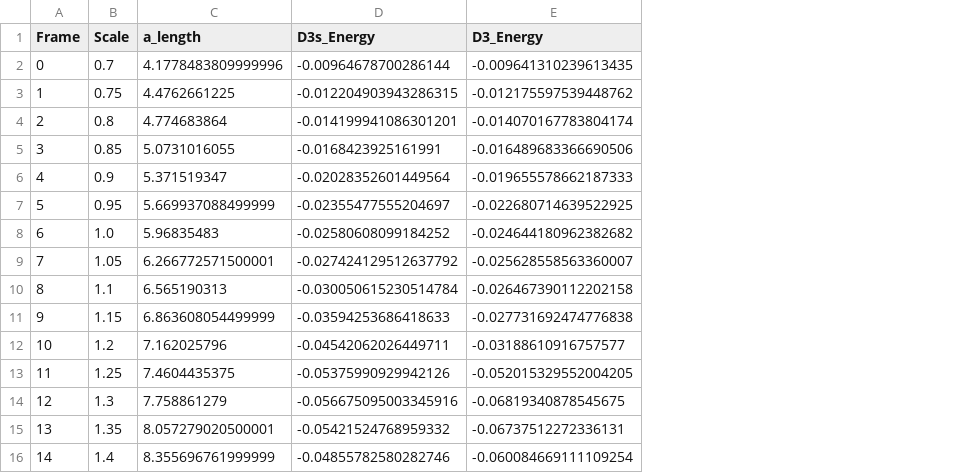
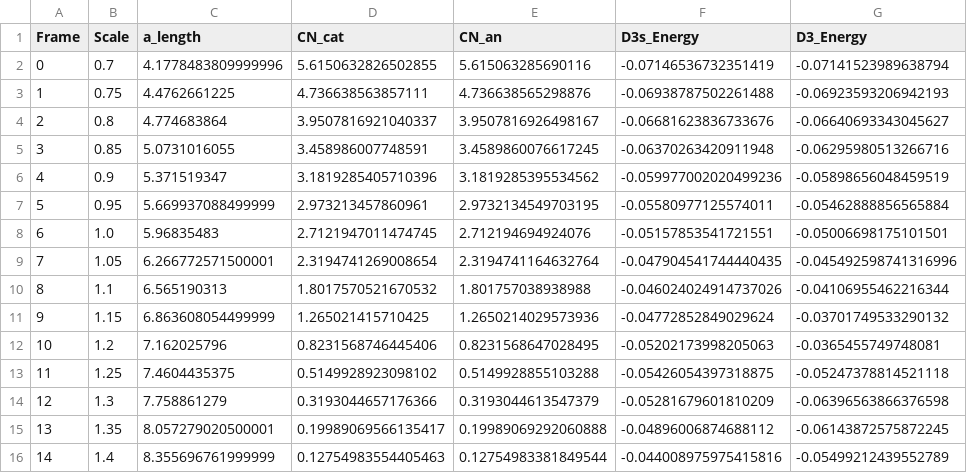
Before and after one commit to parthapaul7/d3s, a CSV file: comps/output/LiI.csv, drawn as a sheet; only a part is shown; addresses are those after the commit; the diff covers the shown part only; the diff names each change by its address in the sheet, - before the commit and + after, or states it on an @@ line.

```diff
--- a/comps/output/LiI.csv
+++ b/comps/output/LiI.csv
+column D (CN_cat), rows 2-16: 5.6150632826502855 | 4.736638563857111 | 3.9507816921040337 | 3.458986007748591 | 3.1819285405710396 | 2.973213457860961 | 2.7121947011474745 | 2.3194741269008654 | 1.8017570521670532 | 1.265021415710425 | 0.8231568746445406 | 0.5149928923098102 | 0.3193044657176366 | 0.19989069566135417 | 0.12754983554405463
+column E (CN_an), rows 2-16: 5.615063285690116 | 4.736638565298876 | 3.9507816926498167 | 3.4589860076617245 | 3.1819285395534562 | 2.9732134549703195 | 2.712194694924076 | 2.3194741164632764 | 1.801757038938988 | 1.2650214029573936 | 0.8231568647028495 | 0.5149928855103288 | 0.3193044613547379 | 0.19989069292060888 | 0.12754983381849544
-F2 (D3s_Energy): -0.00964678700286144
+F2 (D3s_Energy): -0.07146536732351419
-G2 (D3_Energy): -0.009641310239613435
+G2 (D3_Energy): -0.07141523989638794
-F3 (D3s_Energy): -0.012204903943286315
+F3 (D3s_Energy): -0.06938787502261488
-G3 (D3_Energy): -0.012175597539448762
+G3 (D3_Energy): -0.06923593206942193
-F4 (D3s_Energy): -0.014199941086301201
+F4 (D3s_Energy): -0.06681623836733676
-G4 (D3_Energy): -0.014070167783804174
+G4 (D3_Energy): -0.06640693343045627
-F5 (D3s_Energy): -0.0168423925161991
+F5 (D3s_Energy): -0.06370263420911948
-G5 (D3_Energy): -0.016489683366690506
+G5 (D3_Energy): -0.06295980513266716
-F6 (D3s_Energy): -0.02028352601449564
+F6 (D3s_Energy): -0.059977002020499236
-G6 (D3_Energy): -0.019655578662187333
+G6 (D3_Energy): -0.05898656048459519
-F7 (D3s_Energy): -0.02355477555204697
+F7 (D3s_Energy): -0.05580977125574011
-G7 (D3_Energy): -0.022680714639522925
+G7 (D3_Energy): -0.05462888856565884
-F8 (D3s_Energy): -0.02580608099184252
+F8 (D3s_Energy): -0.05157853541721551
-G8 (D3_Energy): -0.024644180962382682
+G8 (D3_Energy): -0.05006698175101501
-F9 (D3s_Energy): -0.027424129512637792
+F9 (D3s_Energy): -0.047904541744440435
-G9 (D3_Energy): -0.025628558563360007
+G9 (D3_Energy): -0.045492598741316996
-F10 (D3s_Energy): -0.030050615230514784
+F10 (D3s_Energy): -0.046024024914737026
-G10 (D3_Energy): -0.026467390112202158
+G10 (D3_Energy): -0.04106955462216344
-F11 (D3s_Energy): -0.03594253686418633
+F11 (D3s_Energy): -0.04772852849029624
-G11 (D3_Energy): -0.027731692474776838
+G11 (D3_Energy): -0.03701749533290132
-F12 (D3s_Energy): -0.04542062026449711
+F12 (D3s_Energy): -0.05202173998205063
-G12 (D3_Energy): -0.03188610916757577
+G12 (D3_Energy): -0.0365455749748081
-F13 (D3s_Energy): -0.05375990929942126
+F13 (D3s_Energy): -0.05426054397318875
-G13 (D3_Energy): -0.052015329552004205
+G13 (D3_Energy): -0.05247378814521118
-F14 (D3s_Energy): -0.056675095003345916
+F14 (D3s_Energy): -0.05281679601810209
-G14 (D3_Energy): -0.06819340878545675
+G14 (D3_Energy): -0.06396563866376598
-F15 (D3s_Energy): -0.05421524768959332
+F15 (D3s_Energy): -0.04896006874688112
-G15 (D3_Energy): -0.06737512272336131
+G15 (D3_Energy): -0.06143872575872245
-F16 (D3s_Energy): -0.04855782580282746
+F16 (D3s_Energy): -0.044008975975415816
-G16 (D3_Energy): -0.060084669111109254
+G16 (D3_Energy): -0.05499212439552789
```
Also changed, not shown: 62 edited cells elsewhere in this file, comps/output/CoO2.csv, comps/output/CsCl.csv, 40 other files.
